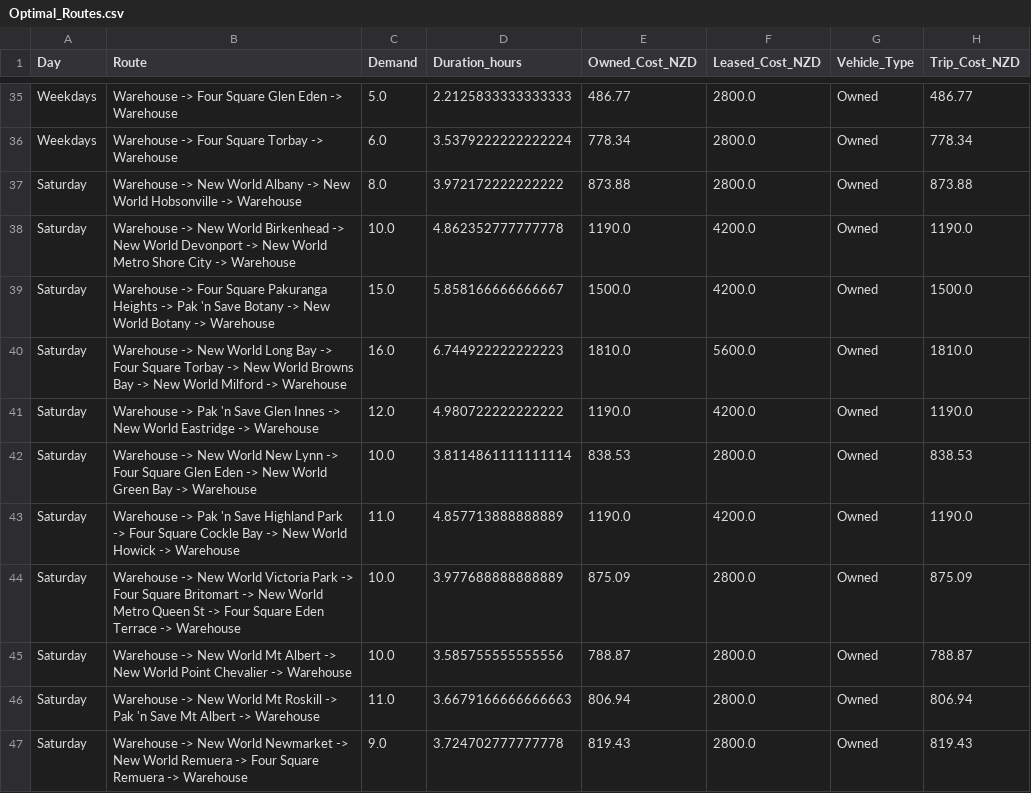
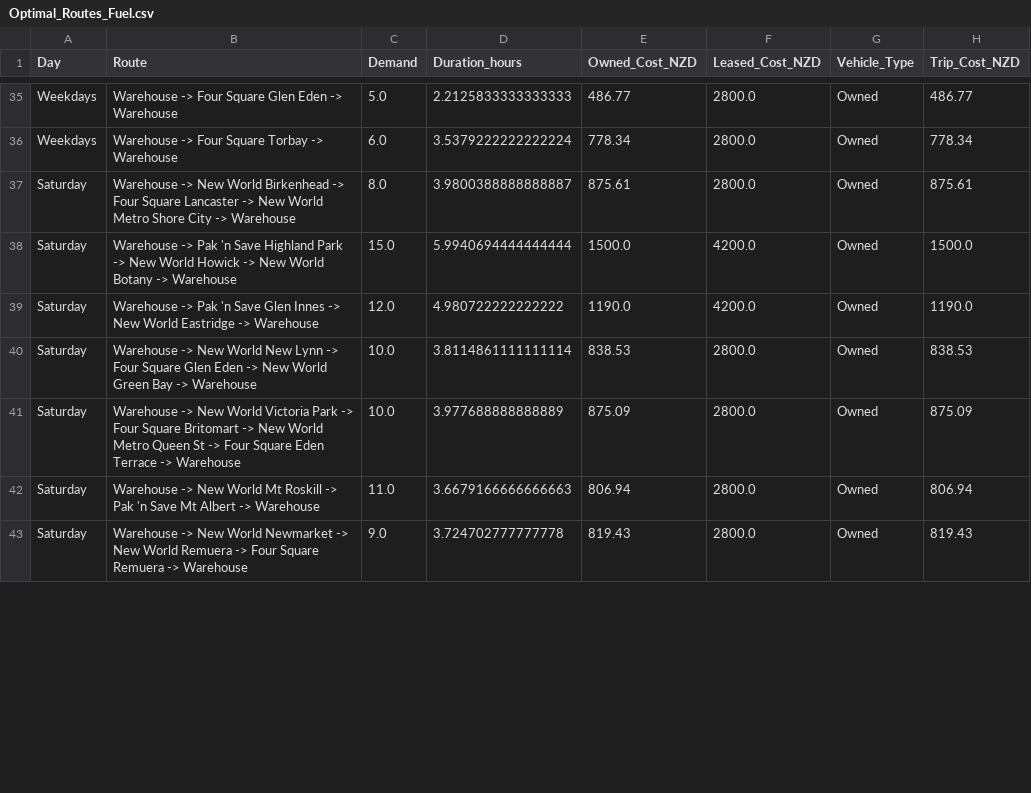
Before and after one commit to allegra-uni-acc/ENGSCI263-Assignment1-Organised, a CSV file: project_data/Optimal_Routes_Fuel.csv (was project_data/Optimal_Routes.csv), drawn as a sheet; only a part is shown, gaps mark what is left out; the diff covers the shown part only.

Commit message:
optimal routes files for ttest

```diff
--- a/project_data/Optimal_Routes.csv
+++ b/project_data/Optimal_Routes_Fuel.csv
@@ -36,11 +36,7 @@ Weekdays,Warehouse -> Four Square Glen Eden -> Warehouse,5.0,2.2125833333333333,
 Weekdays,Warehouse -> Four Square Torbay -> Warehouse,6.0,3.5379222222222224,778.34,2800.0,Owned,778.34
-Saturday,Warehouse -> New World Albany -> New World Hobsonville -> Warehouse,8.0,3.972172222222222,873.88,2800.0,Owned,873.88
-Saturday,Warehouse -> New World Birkenhead -> New World Devonport -> New World Metro Shore City -> Warehouse,10.0,4.862352777777778,1190.0,4200.0,Owned,1190.0
-Saturday,Warehouse -> Four Square Pakuranga Heights -> Pak 'n Save Botany -> New World Botany -> Warehouse,15.0,5.858166666666667,1500.0,4200.0,Owned,1500.0
-Saturday,Warehouse -> New World Long Bay -> Four Square Torbay -> New World Browns Bay -> New World Milford -> Warehouse,16.0,6.744922222222223,1810.0,5600.0,Owned,1810.0
+Saturday,Warehouse -> New World Birkenhead -> Four Square Lancaster -> New World Metro Shore City -> Warehouse,8.0,3.9800388888888887,875.61,2800.0,Owned,875.61
+Saturday,Warehouse -> Pak 'n Save Highland Park -> New World Howick -> New World Botany -> Warehouse,15.0,5.9940694444444444,1500.0,4200.0,Owned,1500.0
 Saturday,Warehouse -> Pak 'n Save Glen Innes -> New World Eastridge -> Warehouse,12.0,4.980722222222222,1190.0,4200.0,Owned,1190.0
 Saturday,Warehouse -> New World New Lynn -> Four Square Glen Eden -> New World Green Bay -> Warehouse,10.0,3.8114861111111114,838.53,2800.0,Owned,838.53
-Saturday,Warehouse -> Pak 'n Save Highland Park -> Four Square Cockle Bay -> New World Howick -> Warehouse,11.0,4.857713888888889,1190.0,4200.0,Owned,1190.0
 Saturday,Warehouse -> New World Victoria Park -> Four Square Britomart -> New World Metro Queen St -> Four Square Eden Terrace -> Warehouse,10.0,3.977688888888889,875.09,2800.0,Owned,875.09
-Saturday,Warehouse -> New World Mt Albert -> New World Point Chevalier -> Warehouse,10.0,3.585755555555556,788.87,2800.0,Owned,788.87
 Saturday,Warehouse -> New World Mt Roskill -> Pak 'n Save Mt Albert -> Warehouse,11.0,3.6679166666666663,806.94,2800.0,Owned,806.94
```
Also changed, not shown: 3 added rows, 4 removed rows and 2 edited cells elsewhere in this file, 1 other file.
